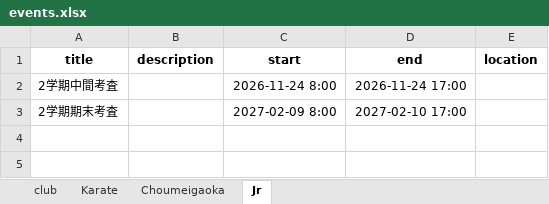
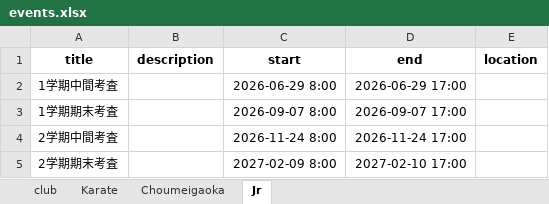
Before and after one commit to gakus-house/ics, an Excel workbook: events.xlsx, sheet Jr, drawn as a sheet; values as stored, in another font and other column widths than the file's, no borders; charts and pictures not drawn; the diff names each change by its address in the sheet, - before the commit and + after, or states it on an @@ line.

Commit message:
Add files via upload

```diff
--- a/events.xlsx (sheet Jr)
+++ b/events.xlsx (sheet Jr)
+row 2: 1学期中間考査 |  | 2026-06-29 8:00 | 2026-06-29 17:00
+row 3: 1学期期末考査 |  | 2026-09-07 8:00 | 2026-09-07 17:00
```
